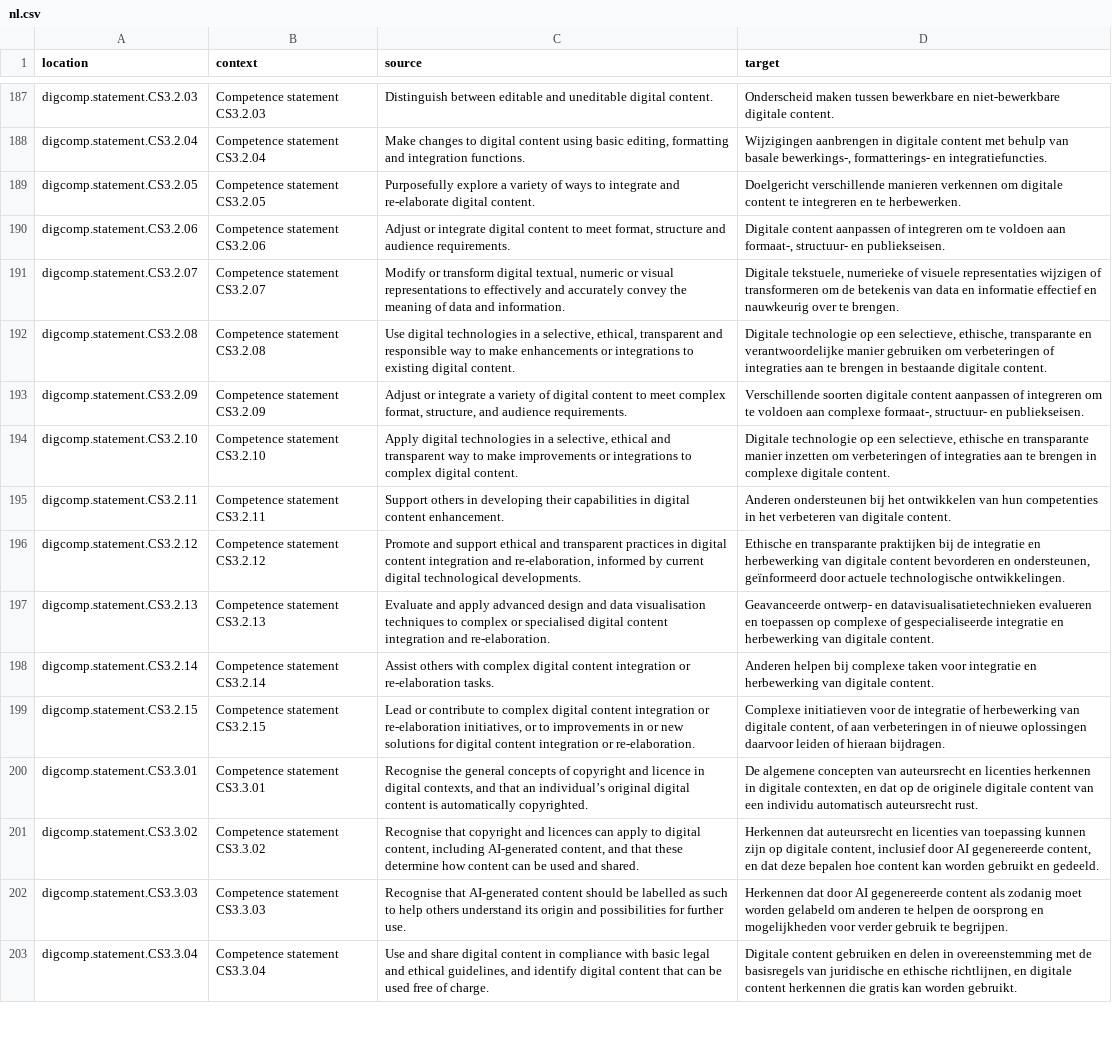
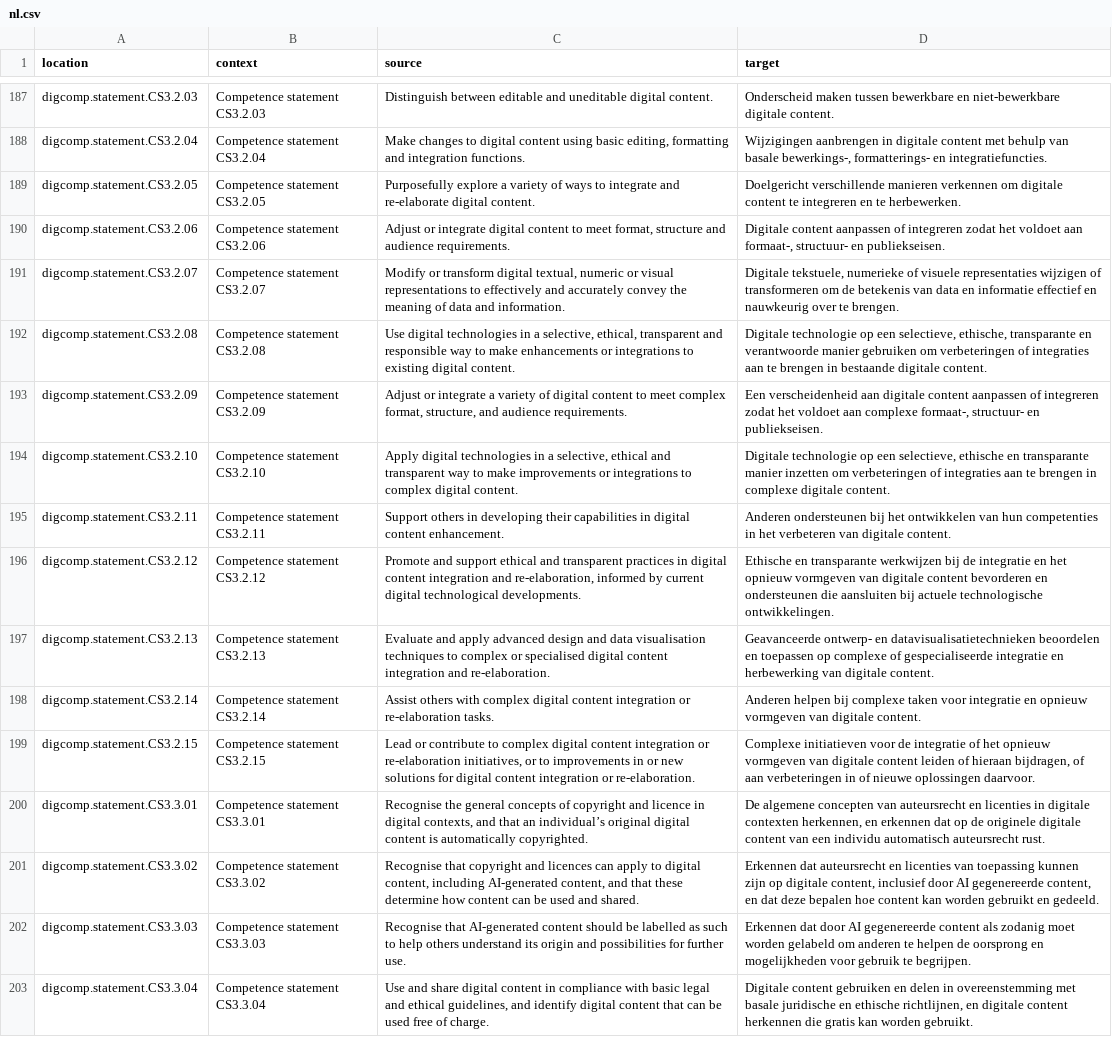
Before and after one commit to PiAir/digcomp3-l10n, a CSV file: locale/statements/nl.csv, drawn as a sheet; only a part is shown, gaps mark what is left out; the diff covers the shown part only; the diff names each change by its address in the sheet, - before the commit and + after, or states it on an @@ line.

Commit message:
Translated using Weblate (Dutch)
Currently translated at 100.0% (362 of 362 strings)

Translation: DigComp 3.0/statements
Translate-URL: http://weblate.gosoftonline.com/projects/digcomp-3-0/statements/nl/

```diff
--- a/locale/statements/nl.csv
+++ b/locale/statements/nl.csv
-D190 (target): …of integreren om te voldoen aan formaat-,…
+D190 (target): …of integreren zodat het voldoet aan formaat-,…
-D192 (target): …transparante en verantwoordelijke manier gebruiken…
+D192 (target): …transparante en verantwoorde manier gebruiken…
-D193 (target): Verschillende soorten digitale content aanpassen of integreren om te voldoen aan complexe…
+D193 (target): Een verscheidenheid aan digitale content aanpassen of integreren zodat het voldoet aan complexe…
-D196 (target): …en transparante praktijken bij de integratie en herbewerking van digitale content bevorderen en ondersteunen, geïnformeerd door actuele technologische…
+D196 (target): …en transparante werkwijzen bij de integratie en het opnieuw vormgeven van digitale content bevorderen en ondersteunen die aansluiten bij actuele technologische…
-D197 (target): …en datavisualisatietechnieken evalueren en toepassen…
+D197 (target): …en datavisualisatietechnieken beoordelen en toepassen…
-D198 (target): …integratie en herbewerking van digitale…
+D198 (target): …integratie en opnieuw vormgeven van digitale…
-D199 (target): …integratie of herbewerking van digitale content, of aan verbeteringen in of nieuwe oplossingen daarvoor leiden of hieraan bijdragen.
+D199 (target): …integratie of het opnieuw vormgeven van digitale content leiden of hieraan bijdragen, of aan verbeteringen in of nieuwe oplossingen daarvoor.
-D200 (target): …en licenties herkennen in digitale contexten, en dat op…
+D200 (target): …en licenties in digitale contexten herkennen, en erkennen dat op…
-D201 (target): Herkennen dat auteursrecht…
+D201 (target): Erkennen dat auteursrecht…
-D202 (target): Herkennen dat door AI gegenereerde content als zodanig moet worden gelabeld om anderen te helpen de oorsprong en mogelijkheden voor verder gebruik te…
+D202 (target): Erkennen dat door AI gegenereerde content als zodanig moet worden gelabeld om anderen te helpen de oorsprong en mogelijkheden voor gebruik te…
-D203 (target): …overeenstemming met de basisregels van juridische en…
+D203 (target): …overeenstemming met basale juridische en…
```
Also changed, not shown: 45 edited cells elsewhere in this file.
